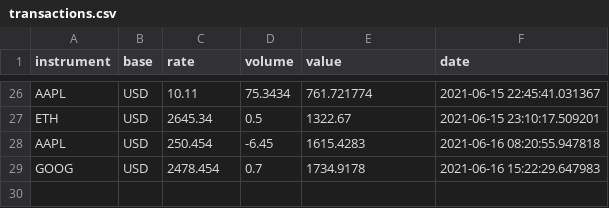
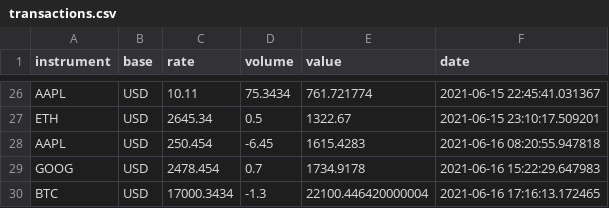
Before and after one commit to realgs/msid21, a CSV file: List5/transactions.csv, drawn as a sheet; only a part is shown, gaps mark what is left out.

```diff
--- a/List5/transactions.csv
+++ b/List5/transactions.csv
@@ -29 +29,2 @@ AAPL,USD,250.454,-6.45,1615.4283,2021-06-16 08:20:55.947818
 GOOG,USD,2478.454,0.7,1734.9178,2021-06-16 15:22:29.647983
+BTC,USD,17000.3434,-1.3,22100.446420000004,2021-06-16 17:16:13.172465
```
Also changed, not shown: 2 other files.
